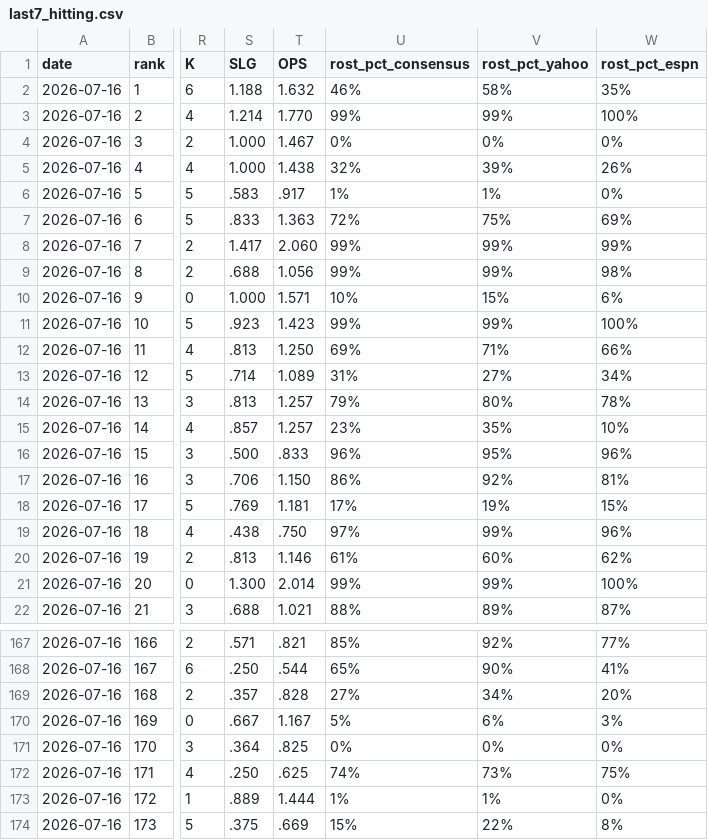
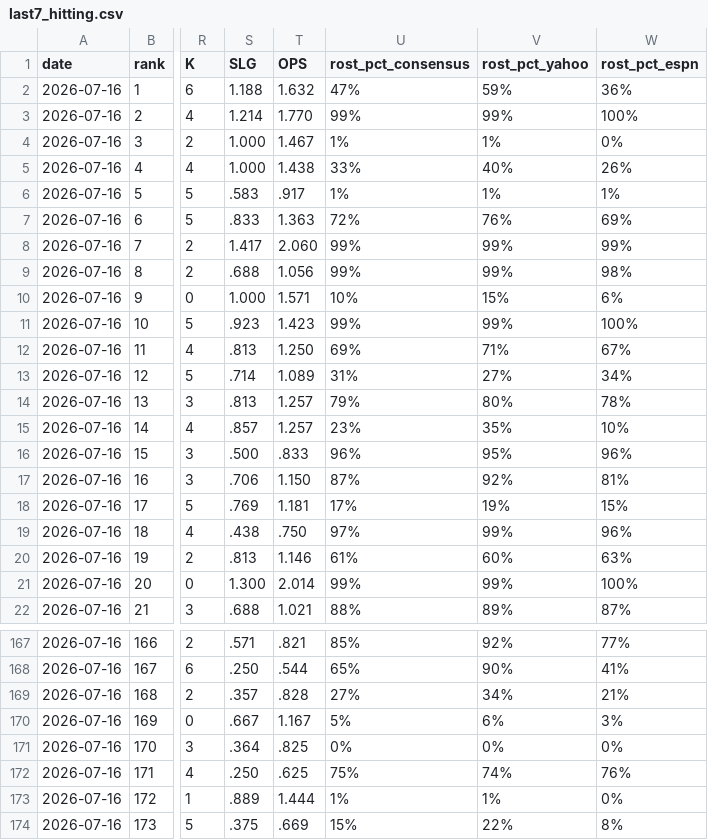
Before and after one commit to lgdsbrand/MLB-Hitters-Hub, a CSV file: backend/last7_hitting.csv, drawn as a sheet; only a part is shown, gaps mark what is left out; the diff covers the shown part only; the diff names each change by its address in the sheet, - before the commit and + after, or states it on an @@ line.

```diff
--- a/backend/last7_hitting.csv
+++ b/backend/last7_hitting.csv
-U2 (rost_pct_consensus): 46%
+U2 (rost_pct_consensus): 47%
-V2 (rost_pct_yahoo): 58%
+V2 (rost_pct_yahoo): 59%
-W2 (rost_pct_espn): 35%
+W2 (rost_pct_espn): 36%
-U4 (rost_pct_consensus): 0%
+U4 (rost_pct_consensus): 1%
-V4 (rost_pct_yahoo): 0%
+V4 (rost_pct_yahoo): 1%
-U5 (rost_pct_consensus): 32%
+U5 (rost_pct_consensus): 33%
-V5 (rost_pct_yahoo): 39%
+V5 (rost_pct_yahoo): 40%
-W6 (rost_pct_espn): 0%
+W6 (rost_pct_espn): 1%
-V7 (rost_pct_yahoo): 75%
+V7 (rost_pct_yahoo): 76%
-W12 (rost_pct_espn): 66%
+W12 (rost_pct_espn): 67%
-U17 (rost_pct_consensus): 86%
+U17 (rost_pct_consensus): 87%
-W20 (rost_pct_espn): 62%
+W20 (rost_pct_espn): 63%
-W169 (rost_pct_espn): 20%
+W169 (rost_pct_espn): 21%
-U172 (rost_pct_consensus): 74%
+U172 (rost_pct_consensus): 75%
-V172 (rost_pct_yahoo): 73%
+V172 (rost_pct_yahoo): 74%
-W172 (rost_pct_espn): 75%
+W172 (rost_pct_espn): 76%
```
Also changed, not shown: 30 edited cells elsewhere in this file, backend/last15_hitting.csv.
